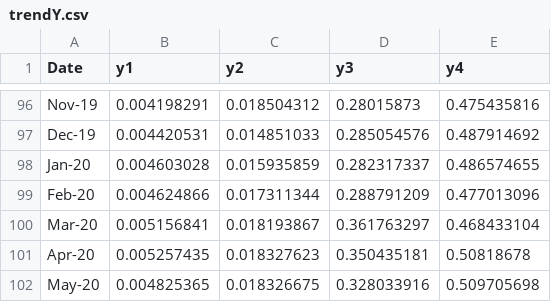
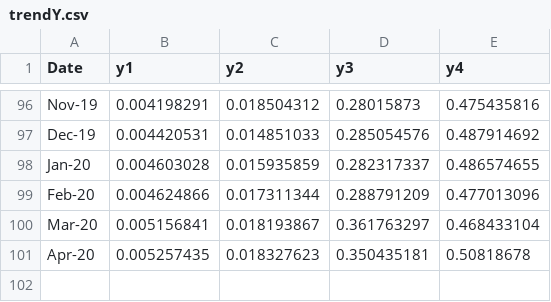
Before and after one commit to naenumtou/dataScienceLab, a CSV file: datasets/trendY.csv, drawn as a sheet; only a part is shown, gaps mark what is left out.

Commit message:
Update trendY.csv

```diff
--- a/datasets/trendY.csv
+++ b/datasets/trendY.csv
@@ -101,2 +101 @@ Mar-20,0.005156841,0.018193867,0.361763297,0.468433104
 Apr-20,0.005257435,0.018327623,0.350435181,0.50818678
-May-20,0.004825365,0.018326675,0.328033916,0.509705698
```
